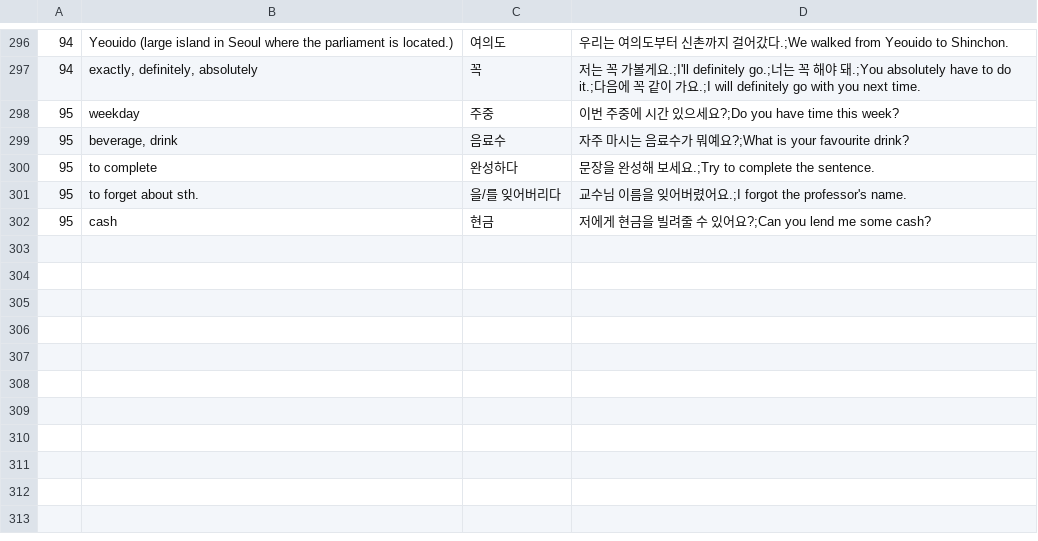
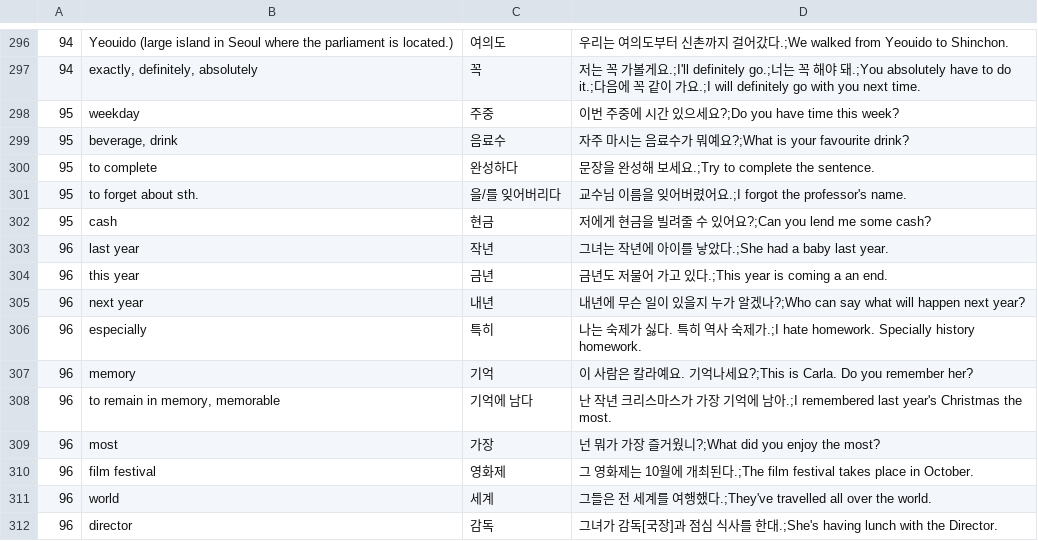
Before and after one commit to adrianderstroff/anki-korean, a TSV file: data/tsv/korean2a.tsv, drawn as a sheet; only a part is shown, gaps mark what is left out; the diff names each change by its address in the sheet, - before the commit and + after, or states it on an @@ line.

Commit message:
added lecture 96 vocab and grammar

```diff
--- a/data/tsv/korean2a.tsv
+++ b/data/tsv/korean2a.tsv
+row 303: 96 | last year | 작년 | 그녀는 작년에 아이를 낳았다.;She had a baby last year.
+row 304: 96 | this year | 금년 | 금년도 저물어 가고 있다.;This year is coming a an end.
+row 305: 96 | next year | 내년 | 내년에 무슨 일이 있을지 누가 알겠나?;Who can say what will happen next year?
+row 306: 96 | especially | 특히 | 나는 숙제가 싫다. 특히 역사 숙제가.;I hate homework. Specially history homework.
+row 307: 96 | memory | 기억 | 이 사람은 칼라예요. 기억나세요?;This is Carla. Do you remember her?
+row 308: 96 | to remain in memory, memorable | 기억에 남다 | 난 작년 크리스마스가 가장 기억에 남아.;I remembered last year's Christmas the most.
+row 309: 96 | most | 가장 | 넌 뭐가 가장 즐거웠니?;What did you enjoy the most?
+row 310: 96 | film festival | 영화제 | 그 영화제는 10월에 개최된다.;The film festival takes place in October.
+row 311: 96 | world | 세계 | 그들은 전 세계를 여행했다.;They've travelled all over the world.
+row 312: 96 | director | 감독 | 그녀가 감독[국장]과 점심 식사를 한대.;She's having lunch with the Director.
```
